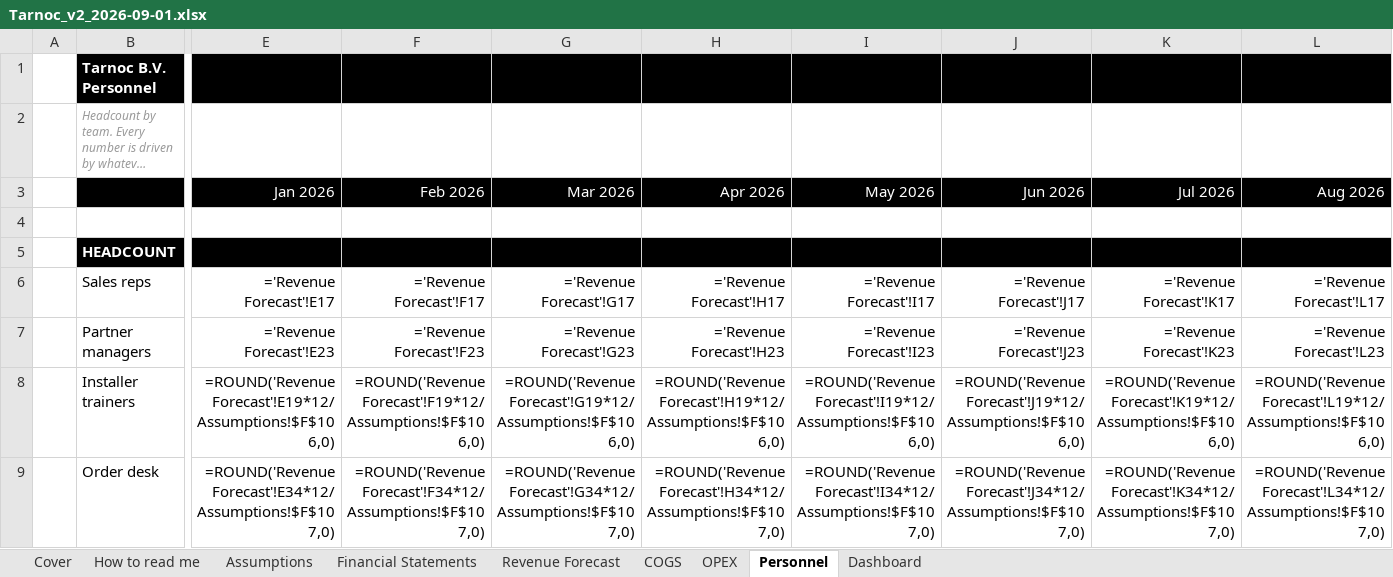
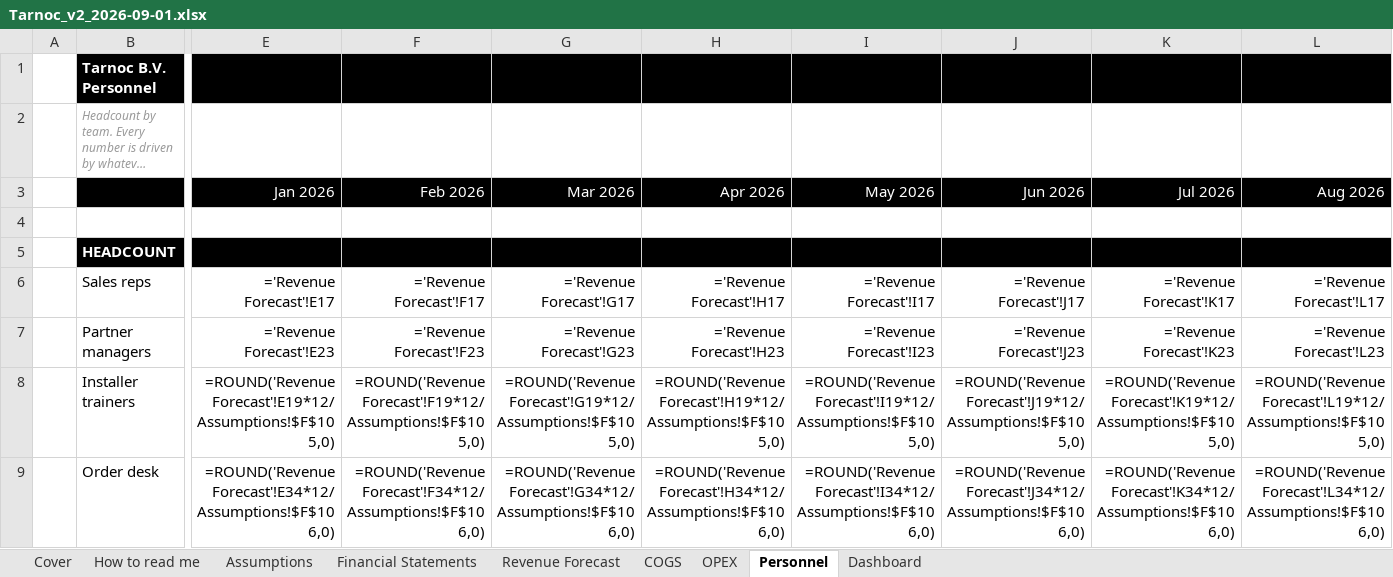
Before and after one commit to SMDevolute/financial-models, an Excel workbook: models/Tarnoc_v2_2026-09-01.xlsx, sheet Personnel, drawn as a sheet; only a part is shown, gaps mark what is left out; long unchanged cells end in …; values as stored, in another font and other column widths than the file's, no borders; formulas without a stored value are shown as written; the diff covers the shown part only; the diff names each change by its address in the sheet, - before the commit and + after, or states it on an @@ line.

```diff
--- a/models/Tarnoc_v2_2026-09-01.xlsx (sheet Personnel)
+++ b/models/Tarnoc_v2_2026-09-01.xlsx (sheet Personnel)
-E8 (Jan 2026): =ROUND('Revenue Forecast'!E19*12/Assumptions!$F$106,0)
+E8 (Jan 2026): =ROUND('Revenue Forecast'!E19*12/Assumptions!$F$105,0)
-F8 (Feb 2026): =ROUND('Revenue Forecast'!F19*12/Assumptions!$F$106,0)
+F8 (Feb 2026): =ROUND('Revenue Forecast'!F19*12/Assumptions!$F$105,0)
-G8 (Mar 2026): =ROUND('Revenue Forecast'!G19*12/Assumptions!$F$106,0)
+G8 (Mar 2026): =ROUND('Revenue Forecast'!G19*12/Assumptions!$F$105,0)
-H8 (Apr 2026): =ROUND('Revenue Forecast'!H19*12/Assumptions!$F$106,0)
+H8 (Apr 2026): =ROUND('Revenue Forecast'!H19*12/Assumptions!$F$105,0)
-I8 (May 2026): =ROUND('Revenue Forecast'!I19*12/Assumptions!$F$106,0)
+I8 (May 2026): =ROUND('Revenue Forecast'!I19*12/Assumptions!$F$105,0)
-J8 (Jun 2026): =ROUND('Revenue Forecast'!J19*12/Assumptions!$F$106,0)
+J8 (Jun 2026): =ROUND('Revenue Forecast'!J19*12/Assumptions!$F$105,0)
-K8 (Jul 2026): =ROUND('Revenue Forecast'!K19*12/Assumptions!$F$106,0)
+K8 (Jul 2026): =ROUND('Revenue Forecast'!K19*12/Assumptions!$F$105,0)
-L8 (Aug 2026): =ROUND('Revenue Forecast'!L19*12/Assumptions!$F$106,0)
+L8 (Aug 2026): =ROUND('Revenue Forecast'!L19*12/Assumptions!$F$105,0)
-E9 (Jan 2026): =ROUND('Revenue Forecast'!E34*12/Assumptions!$F$107,0)
+E9 (Jan 2026): =ROUND('Revenue Forecast'!E34*12/Assumptions!$F$106,0)
-F9 (Feb 2026): =ROUND('Revenue Forecast'!F34*12/Assumptions!$F$107,0)
+F9 (Feb 2026): =ROUND('Revenue Forecast'!F34*12/Assumptions!$F$106,0)
-G9 (Mar 2026): =ROUND('Revenue Forecast'!G34*12/Assumptions!$F$107,0)
+G9 (Mar 2026): =ROUND('Revenue Forecast'!G34*12/Assumptions!$F$106,0)
-H9 (Apr 2026): =ROUND('Revenue Forecast'!H34*12/Assumptions!$F$107,0)
+H9 (Apr 2026): =ROUND('Revenue Forecast'!H34*12/Assumptions!$F$106,0)
-I9 (May 2026): =ROUND('Revenue Forecast'!I34*12/Assumptions!$F$107,0)
+I9 (May 2026): =ROUND('Revenue Forecast'!I34*12/Assumptions!$F$106,0)
-J9 (Jun 2026): =ROUND('Revenue Forecast'!J34*12/Assumptions!$F$107,0)
+J9 (Jun 2026): =ROUND('Revenue Forecast'!J34*12/Assumptions!$F$106,0)
-K9 (Jul 2026): =ROUND('Revenue Forecast'!K34*12/Assumptions!$F$107,0)
+K9 (Jul 2026): =ROUND('Revenue Forecast'!K34*12/Assumptions!$F$106,0)
-L9 (Aug 2026): =ROUND('Revenue Forecast'!L34*12/Assumptions!$F$107,0)
+L9 (Aug 2026): =ROUND('Revenue Forecast'!L34*12/Assumptions!$F$106,0)
```
Also changed, not shown: 2 added rows, 2 removed rows and 895 edited cells elsewhere in this sheet, sheet OPEX, sheet COGS, sheet Financial Statements, sheet Assumptions, sheet Dashboard, sheet How to read me, 3 other files.
